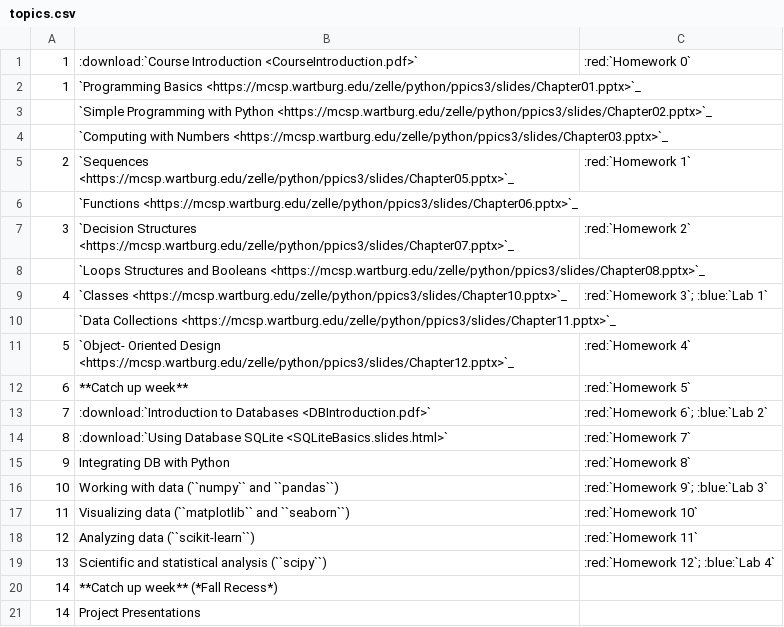
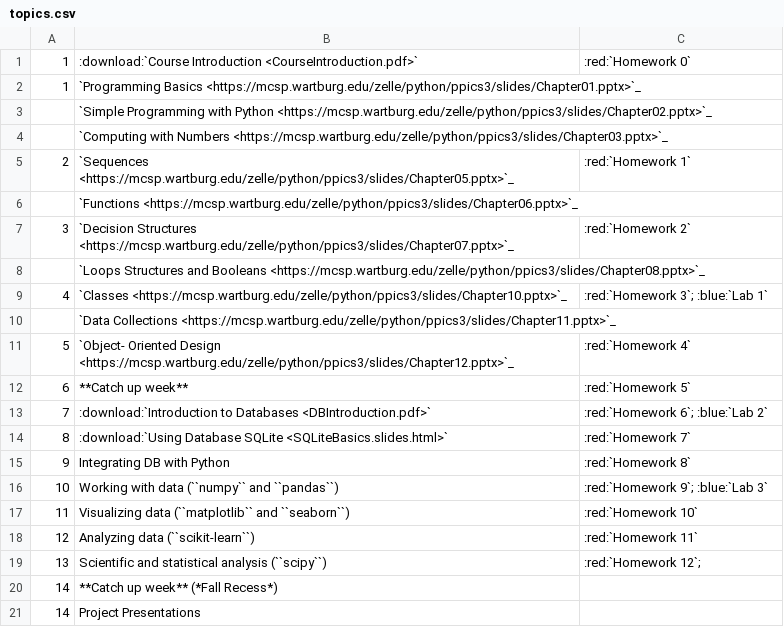
Before and after one commit to ubdsgroup/eas503-ub, a CSV file: source/topics.csv, drawn as a sheet.

Commit message:
Update topics.csv

```diff
--- a/source/topics.csv
+++ b/source/topics.csv
@@ -18,3 +18,3 @@
 12,Analyzing data (``scikit-learn``),:red:`Homework 11`
-13,Scientific and statistical analysis (``scipy``),:red:`Homework 12`; :blue:`Lab 4`
+13,Scientific and statistical analysis (``scipy``),:red:`Homework 12`;
 14,**Catch up week** (*Fall Recess*),
```
